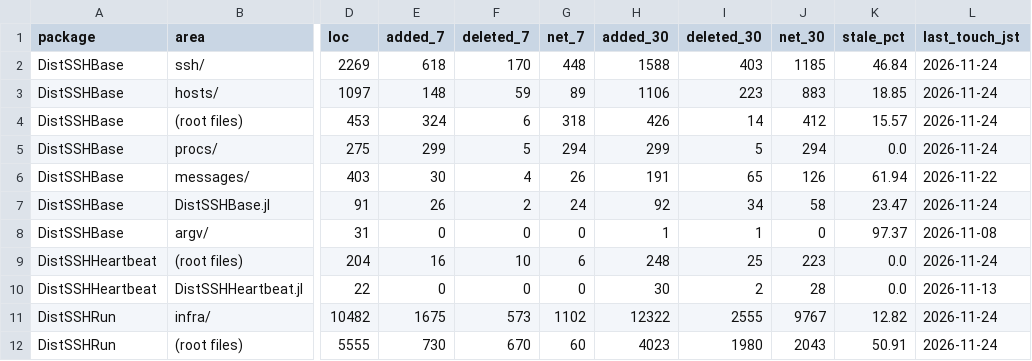
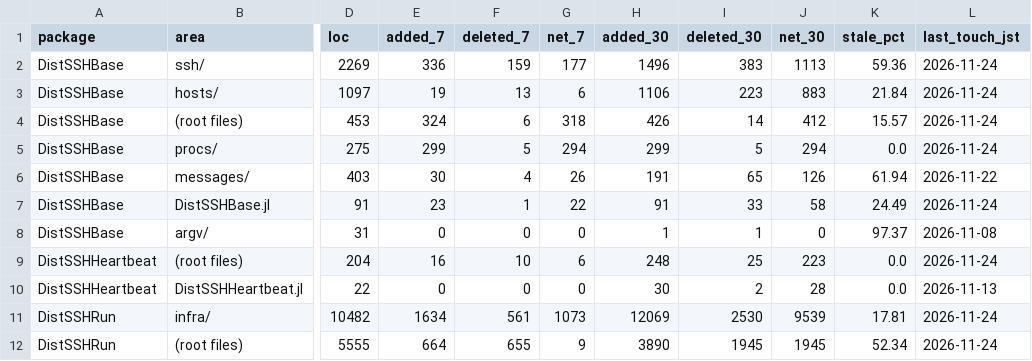
Before and after one commit to yamanori99/DistSSHRun.jl, a CSV file: churn/summary.csv, drawn as a sheet; only a part is shown, gaps mark what is left out; the diff covers the shown part only; the diff names each change by its address in the sheet, - before the commit and + after, or states it on an @@ line.

```diff
--- a/churn/summary.csv
+++ b/churn/summary.csv
-E2 (added_7): 618
+E2 (added_7): 336
-F2 (deleted_7): 170
+F2 (deleted_7): 159
-G2 (net_7): 448
+G2 (net_7): 177
-H2 (added_30): 1588
+H2 (added_30): 1496
-I2 (deleted_30): 403
+I2 (deleted_30): 383
-J2 (net_30): 1185
+J2 (net_30): 1113
-K2 (stale_pct): 46.84
+K2 (stale_pct): 59.36
-E3 (added_7): 148
+E3 (added_7): 19
-F3 (deleted_7): 59
+F3 (deleted_7): 13
-G3 (net_7): 89
+G3 (net_7): 6
-K3 (stale_pct): 18.85
+K3 (stale_pct): 21.84
-E7 (added_7): 26
+E7 (added_7): 23
-F7 (deleted_7): 2
+F7 (deleted_7): 1
-G7 (net_7): 24
+G7 (net_7): 22
-H7 (added_30): 92
+H7 (added_30): 91
-I7 (deleted_30): 34
+I7 (deleted_30): 33
-K7 (stale_pct): 23.47
+K7 (stale_pct): 24.49
-E11 (added_7): 1675
+E11 (added_7): 1634
-F11 (deleted_7): 573
+F11 (deleted_7): 561
-G11 (net_7): 1102
+G11 (net_7): 1073
-H11 (added_30): 12322
+H11 (added_30): 12069
-I11 (deleted_30): 2555
+I11 (deleted_30): 2530
-J11 (net_30): 9767
+J11 (net_30): 9539
-K11 (stale_pct): 12.82
+K11 (stale_pct): 17.81
-E12 (added_7): 730
+E12 (added_7): 664
-F12 (deleted_7): 670
+F12 (deleted_7): 655
-G12 (net_7): 60
+G12 (net_7): 9
-H12 (added_30): 4023
+H12 (added_30): 3890
-I12 (deleted_30): 1980
+I12 (deleted_30): 1945
-J12 (net_30): 2043
+J12 (net_30): 1945
-K12 (stale_pct): 50.91
+K12 (stale_pct): 52.34
```
Also changed, not shown: 1 added row, 1 removed row and 34 edited cells elsewhere in this file, 7 other files.
